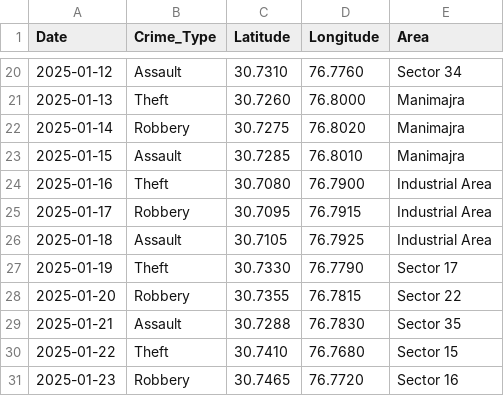
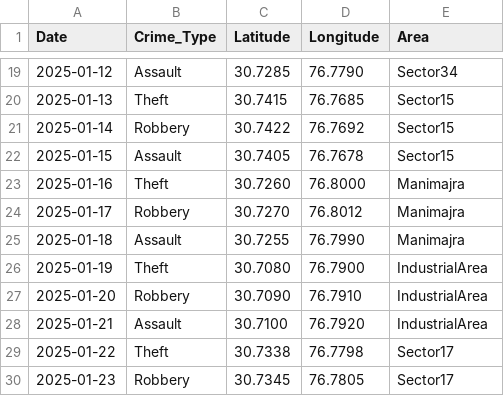
Before and after one commit to SahilChauhan0937/crimevision-ai, a CSV file: crime_data.csv, drawn as a sheet; only a part is shown, gaps mark what is left out; addresses are those after the commit; the diff covers the shown part only; the diff names each change by its address in the sheet, - before the commit and + after, or states it on an @@ line.

```diff
--- a/crime_data.csv
+++ b/crime_data.csv
-C19 (Latitude): 30.7310
+C19 (Latitude): 30.7285
-D19 (Longitude): 76.7760
+D19 (Longitude): 76.7790
-E19 (Area): Sector 34
+E19 (Area): Sector34
-C20 (Latitude): 30.7260
+C20 (Latitude): 30.7415
-D20 (Longitude): 76.8000
+D20 (Longitude): 76.7685
-E20:E22 (Area): Manimajra
+E20:E22 (Area): Sector15
-C21 (Latitude): 30.7275
+C21 (Latitude): 30.7422
-D21 (Longitude): 76.8020
+D21 (Longitude): 76.7692
-C22 (Latitude): 30.7285
+C22 (Latitude): 30.7405
-D22 (Longitude): 76.8010
+D22 (Longitude): 76.7678
-C23 (Latitude): 30.7080
+C23 (Latitude): 30.7260
-D23 (Longitude): 76.7900
+D23 (Longitude): 76.8000
-E23:E25 (Area): Industrial Area
+E23:E25 (Area): Manimajra
-C24 (Latitude): 30.7095
+C24 (Latitude): 30.7270
-D24 (Longitude): 76.7915
+D24 (Longitude): 76.8012
-C25 (Latitude): 30.7105
+C25 (Latitude): 30.7255
-D25 (Longitude): 76.7925
+D25 (Longitude): 76.7990
-C26 (Latitude): 30.7330
+C26 (Latitude): 30.7080
-D26 (Longitude): 76.7790
+D26 (Longitude): 76.7900
-E26 (Area): Sector 17
+E26 (Area): IndustrialArea
-C27 (Latitude): 30.7355
+C27 (Latitude): 30.7090
-D27 (Longitude): 76.7815
+D27 (Longitude): 76.7910
-E27 (Area): Sector 22
+E27 (Area): IndustrialArea
-C28 (Latitude): 30.7288
+C28 (Latitude): 30.7100
-D28 (Longitude): 76.7830
+D28 (Longitude): 76.7920
-E28 (Area): Sector 35
+E28 (Area): IndustrialArea
-C29 (Latitude): 30.7410
+C29 (Latitude): 30.7338
-D29 (Longitude): 76.7680
+D29 (Longitude): 76.7798
-E29 (Area): Sector 15
+E29 (Area): Sector17
-C30 (Latitude): 30.7465
+C30 (Latitude): 30.7345
-D30 (Longitude): 76.7720
+D30 (Longitude): 76.7805
-E30 (Area): Sector 16
+E30 (Area): Sector17
```
Also changed, not shown: 16 removed rows and 42 edited cells elsewhere in this file.
